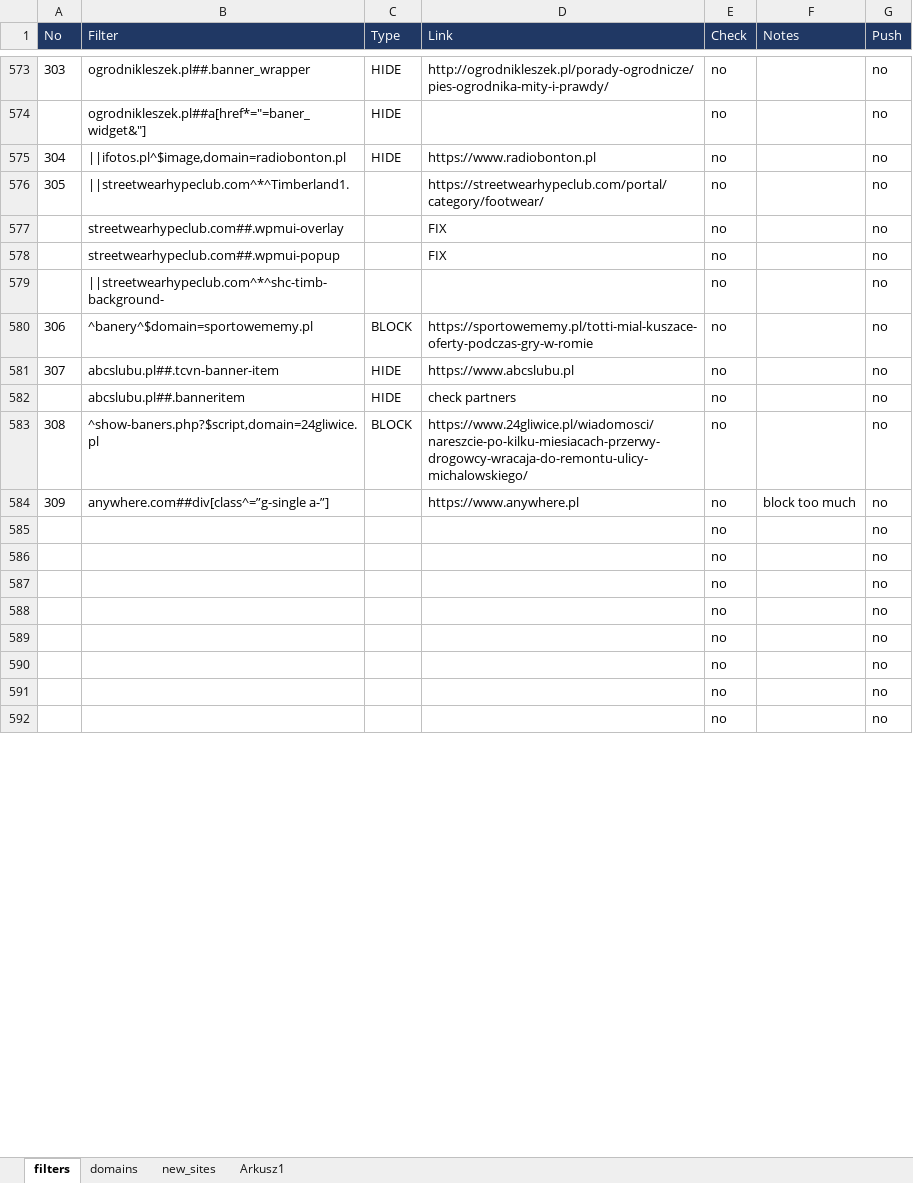
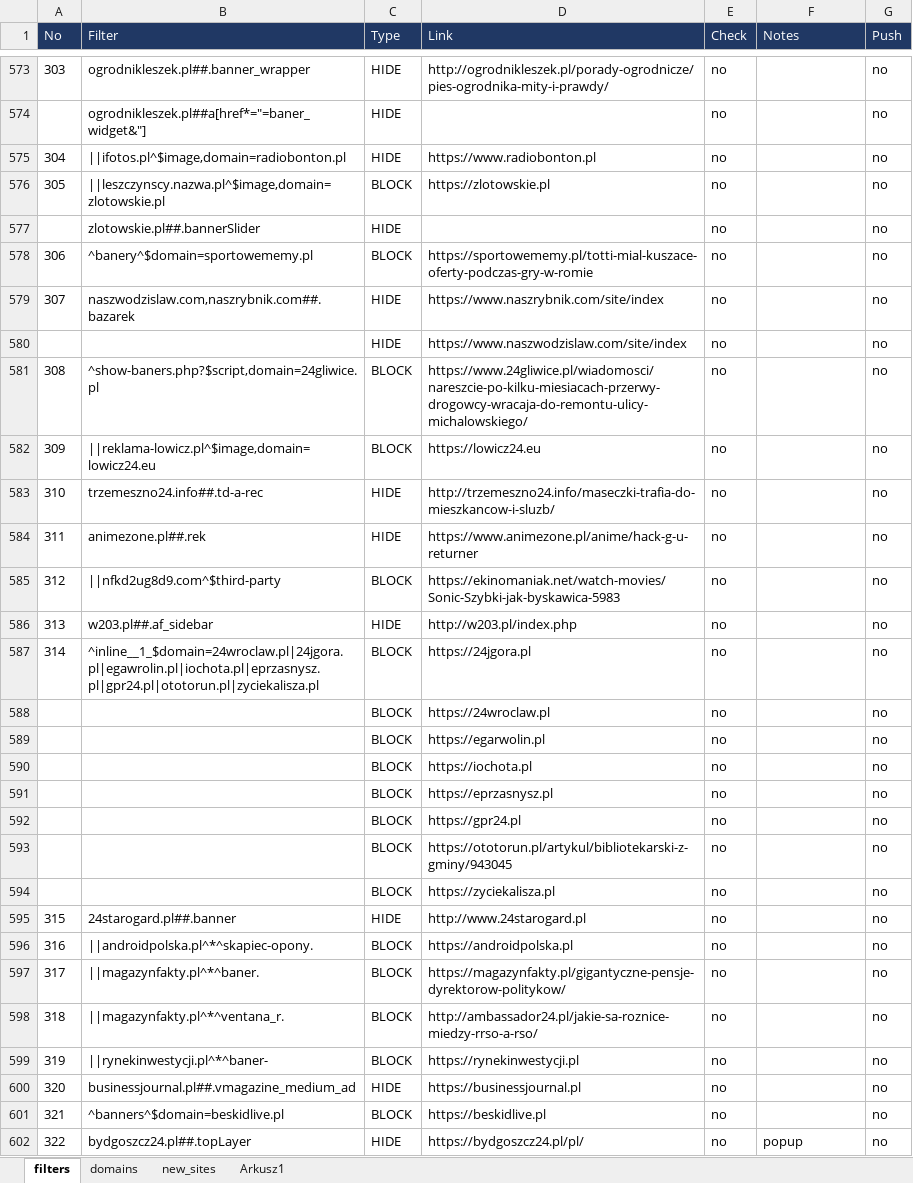
Before and after one commit to adblock-filters/filter-scripts, an Excel workbook: pull-requests/filters.xlsx, sheet filters, drawn as a sheet; only a part is shown, gaps mark what is left out; the shorter side is filled out with more unchanged rows; values as stored, in another font and other column widths than the file's, no borders; conditional formats and table styles not drawn; removed rows and columns are numbered as before the commit, all else as after; the diff covers the shown part only; the diff names each change by its address in the sheet, - before the commit and + after, or states it on an @@ line.

Commit message:
filters update

```diff
--- a/pull-requests/filters.xlsx (sheet filters)
+++ b/pull-requests/filters.xlsx (sheet filters)
-row 576: 305 | ||streetwearhypeclub.com^*^Timberland1. |  | https://streetwearhypeclub.com/portal/category/footwear/ | no |  | no
-row 577:  | streetwearhypeclub.com##.wpmui-overlay |  | FIX | no |  | no
-row 578:  | streetwearhypeclub.com##.wpmui-popup |  | FIX | no |  | no
+row 576: 305 | ||leszczynscy.nazwa.pl^$image,domain=zlotowskie.pl | BLOCK | https://zlotowskie.pl | no |  | no
-B577 (Filter): ||streetwearhypeclub.com^*^shc-timb-background-
+B577 (Filter): zlotowskie.pl##.bannerSlider
-C577 (Type): (empty)
+C577 (Type): HIDE
-B579 (Filter): abcslubu.pl##.tcvn-banner-item
+B579 (Filter): naszwodzislaw.com,naszrybnik.com##.bazarek
-D579 (Link): https://www.abcslubu.pl
+D579 (Link): https://www.naszrybnik.com/site/index
-B580 (Filter): abcslubu.pl##.banneritem
+B580 (Filter): (empty)
-D580 (Link): check partners
+D580 (Link): https://www.naszwodzislaw.com/site/index
-row 584: 309 | anywhere.com##div[class^=”g-single a-”] |  | https://www.anywhere.pl | no | block too much | no
+row 582: 309 | ||reklama-lowicz.pl^$image,domain=lowicz24.eu | BLOCK | https://lowicz24.eu | no |  | no
+row 583: 310 | trzemeszno24.info##.td-a-rec | HIDE | http://trzemeszno24.info/maseczki-trafia-do-mieszkancow-i-sluzb/ | no |  | no
+row 584: 311 | animezone.pl##.rek | HIDE | https://www.animezone.pl/anime/hack-g-u-returner | no |  | no
+row 585: 312 | ||nfkd2ug8d9.com^$third-party | BLOCK | https://ekinomaniak.net/watch-movies/Sonic-Szybki-jak-byskawica-5983 | no |  | no
+row 586: 313 | w203.pl##.af_sidebar | HIDE | http://w203.pl/index.php | no |  | no
+row 587: 314 | ^inline__1_$domain=24wroclaw.pl|24jgora.pl|egawrolin.pl|iochota.pl|eprzasnysz.pl|gpr24.pl|ototorun.pl|zyciekalisza.pl | BLOCK | https://24jgora.pl | no |  | no
+row 588:  |  | BLOCK | https://24wroclaw.pl | no |  | no
+row 589:  |  | BLOCK | https://egarwolin.pl | no |  | no
+row 590:  |  | BLOCK | https://iochota.pl | no |  | no
+row 591:  |  | BLOCK | https://eprzasnysz.pl | no |  | no
+row 592:  |  | BLOCK | https://gpr24.pl | no |  | no
+row 593:  |  | BLOCK | https://ototorun.pl/artykul/bibliotekarski-z-gminy/943045 | no |  | no
+row 594:  |  | BLOCK | https://zyciekalisza.pl | no |  | no
+row 595: 315 | 24starogard.pl##.banner | HIDE | http://www.24starogard.pl | no |  | no
+row 596: 316 | ||androidpolska.pl^*^skapiec-opony. | BLOCK | https://androidpolska.pl | no |  | no
+row 597: 317 | ||magazynfakty.pl^*^baner. | BLOCK | https://magazynfakty.pl/gigantyczne-pensje-dyrektorow-politykow/ | no |  | no
+row 598: 318 | ||magazynfakty.pl^*^ventana_r. | BLOCK | http://ambassador24.pl/jakie-sa-roznice-miedzy-rrso-a-rso/ | no |  | no
+row 599: 319 | ||rynekinwestycji.pl^*^baner- | BLOCK | https://rynekinwestycji.pl | no |  | no
+row 600: 320 | businessjournal.pl##.vmagazine_medium_ad | HIDE | https://businessjournal.pl | no |  | no
+row 601: 321 | ^banners^$domain=beskidlive.pl | BLOCK | https://beskidlive.pl | no |  | no
+row 602: 322 | bydgoszcz24.pl##.topLayer | HIDE | https://bydgoszcz24.pl/pl/ | no | popup | no
```
Also changed, not shown: 10 added rows, 25 removed rows, 24 edited cells and cell formats elsewhere in this sheet, sheet new_sites.
